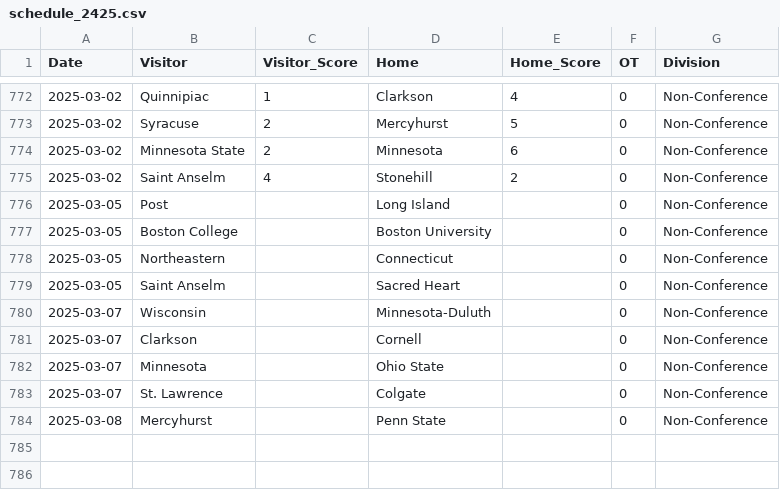
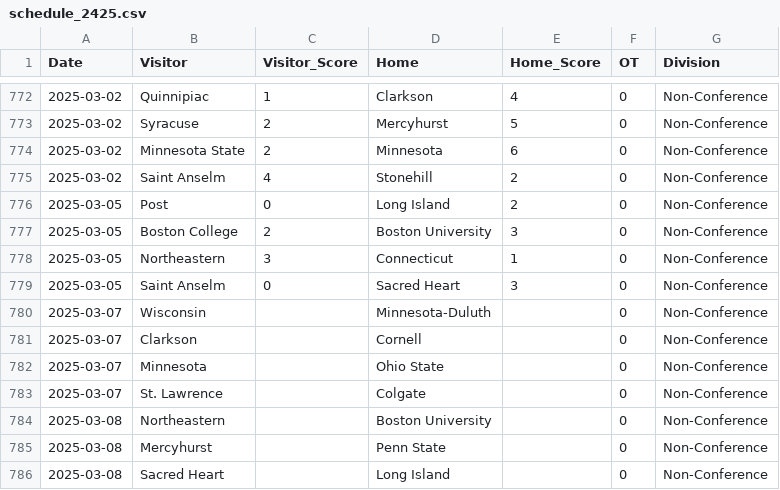
Before and after one commit to taylorlum/SYE, a CSV file: schedule_2425.csv, drawn as a sheet; only a part is shown, gaps mark what is left out.

```diff
--- a/schedule_2425.csv
+++ b/schedule_2425.csv
@@ -775,6 +775,6 @@ Date,Visitor,Visitor_Score,Home,Home_Score,OT,Division
 2025-03-02,Saint Anselm,4,Stonehill,2,0,Non-Conference
-2025-03-05,Post,,Long Island,,0,Non-Conference
-2025-03-05,Boston College,,Boston University,,0,Non-Conference
-2025-03-05,Northeastern,,Connecticut,,0,Non-Conference
-2025-03-05,Saint Anselm,,Sacred Heart,,0,Non-Conference
+2025-03-05,Post,0,Long Island,2,0,Non-Conference
+2025-03-05,Boston College,2,Boston University,3,0,Non-Conference
+2025-03-05,Northeastern,3,Connecticut,1,0,Non-Conference
+2025-03-05,Saint Anselm,0,Sacred Heart,3,0,Non-Conference
 2025-03-07,Wisconsin,,Minnesota-Duluth,,0,Non-Conference
@@ -783,2 +783,4 @@ Date,Visitor,Visitor_Score,Home,Home_Score,OT,Division
 2025-03-07,St. Lawrence,,Colgate,,0,Non-Conference
+2025-03-08,Northeastern,,Boston University,,0,Non-Conference
 2025-03-08,Mercyhurst,,Penn State,,0,Non-Conference
+2025-03-08,Sacred Heart,,Long Island,,0,Non-Conference
```
